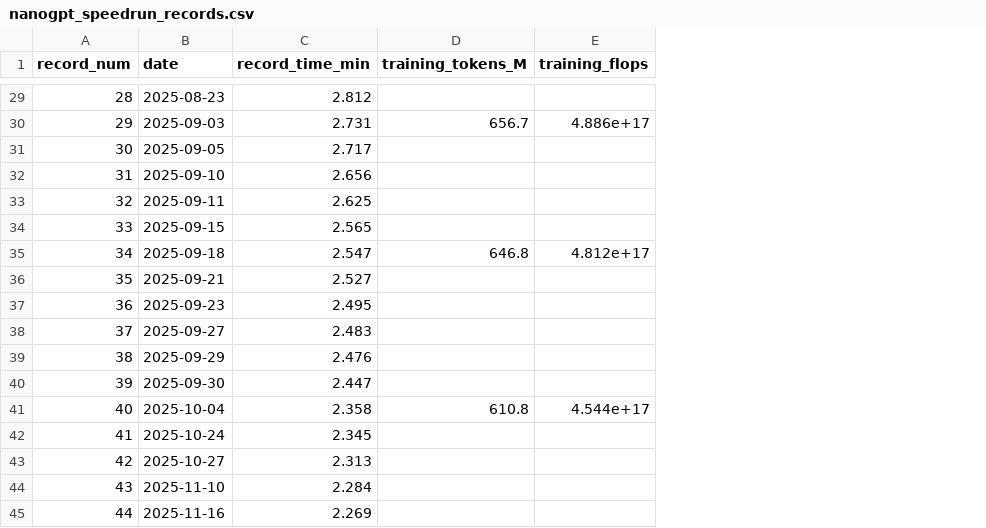
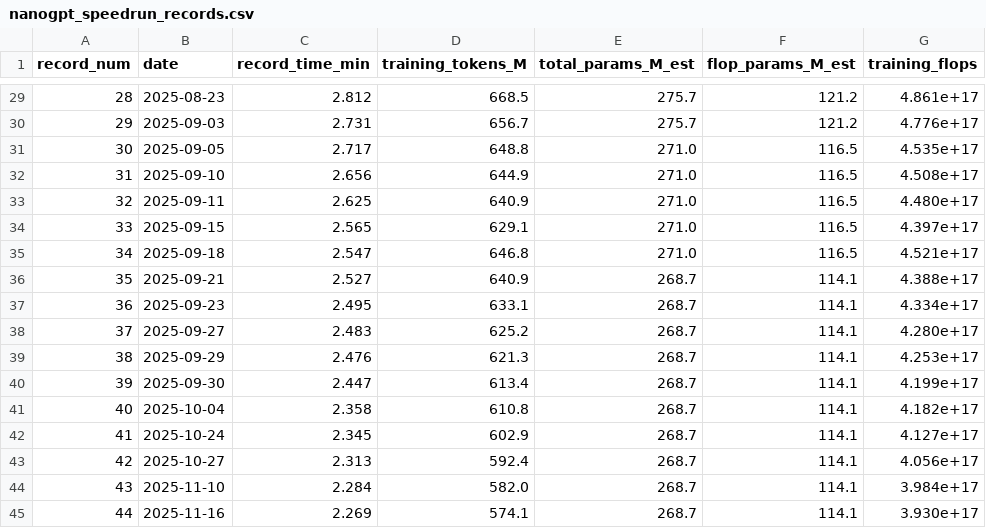
Before and after one commit to hansgundlach/SpeedRunAnalysis, a CSV file: nanogpt_speedrun_records.csv, drawn as a sheet; only a part is shown, gaps mark what is left out; addresses are those after the commit; the diff covers the shown part only; the diff names each change by its address in the sheet, - before the commit and + after, or states it on an @@ line.

```diff
--- a/nanogpt_speedrun_records.csv
+++ b/nanogpt_speedrun_records.csv
+column E (total_params_M_est), rows 29-45: 275.7 | 275.7 | 271.0 | 271.0 | 271.0 | 271.0 | 271.0 | 268.7 | 268.7 | 268.7 | 268.7 | 268.7 | 268.7 | 268.7 | 268.7 | 268.7 | 268.7
+column F (flop_params_M_est), rows 29-45: 121.2 | 121.2 | 116.5 | 116.5 | 116.5 | 116.5 | 116.5 | 114.1 | 114.1 | 114.1 | 114.1 | 114.1 | 114.1 | 114.1 | 114.1 | 114.1 | 114.1
-D29 (training_tokens_M): (empty)
+D29 (training_tokens_M): 668.5
-G29 (training_flops): (empty)
+G29 (training_flops): 4.861e+17
-G30 (training_flops): 4.886e+17
+G30 (training_flops): 4.776e+17
-D31 (training_tokens_M): (empty)
+D31 (training_tokens_M): 648.8
-G31 (training_flops): (empty)
+G31 (training_flops): 4.535e+17
-D32 (training_tokens_M): (empty)
+D32 (training_tokens_M): 644.9
-G32 (training_flops): (empty)
+G32 (training_flops): 4.508e+17
-D33 (training_tokens_M): (empty)
+D33 (training_tokens_M): 640.9
-G33 (training_flops): (empty)
+G33 (training_flops): 4.480e+17
-D34 (training_tokens_M): (empty)
+D34 (training_tokens_M): 629.1
-G34 (training_flops): (empty)
+G34 (training_flops): 4.397e+17
-G35 (training_flops): 4.812e+17
+G35 (training_flops): 4.521e+17
-D36 (training_tokens_M): (empty)
+D36 (training_tokens_M): 640.9
-G36 (training_flops): (empty)
+G36 (training_flops): 4.388e+17
-D37 (training_tokens_M): (empty)
+D37 (training_tokens_M): 633.1
-G37 (training_flops): (empty)
+G37 (training_flops): 4.334e+17
-D38 (training_tokens_M): (empty)
+D38 (training_tokens_M): 625.2
-G38 (training_flops): (empty)
+G38 (training_flops): 4.280e+17
-D39 (training_tokens_M): (empty)
+D39 (training_tokens_M): 621.3
-G39 (training_flops): (empty)
+G39 (training_flops): 4.253e+17
-D40 (training_tokens_M): (empty)
+D40 (training_tokens_M): 613.4
-G40 (training_flops): (empty)
+G40 (training_flops): 4.199e+17
-G41 (training_flops): 4.544e+17
+G41 (training_flops): 4.182e+17
-D42 (training_tokens_M): (empty)
+D42 (training_tokens_M): 602.9
-G42 (training_flops): (empty)
+G42 (training_flops): 4.127e+17
-D43 (training_tokens_M): (empty)
+D43 (training_tokens_M): 592.4
-G43 (training_flops): (empty)
+G43 (training_flops): 4.056e+17
-D44 (training_tokens_M): (empty)
+D44 (training_tokens_M): 582.0
-G44 (training_flops): (empty)
+G44 (training_flops): 3.984e+17
-D45 (training_tokens_M): (empty)
+D45 (training_tokens_M): 574.1
-G45 (training_flops): (empty)
+G45 (training_flops): 3.930e+17
```
Also changed, not shown: 92 edited cells elsewhere in this file, nanogpt_medium_speedrun_records.csv, 8 other files.
